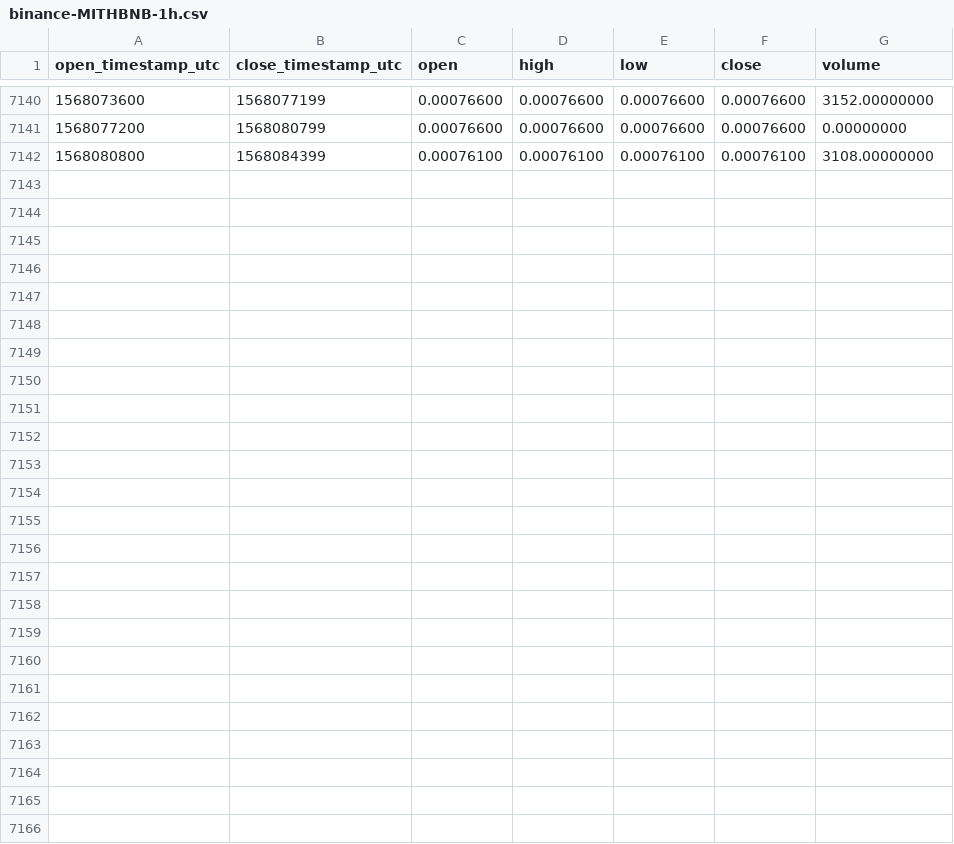
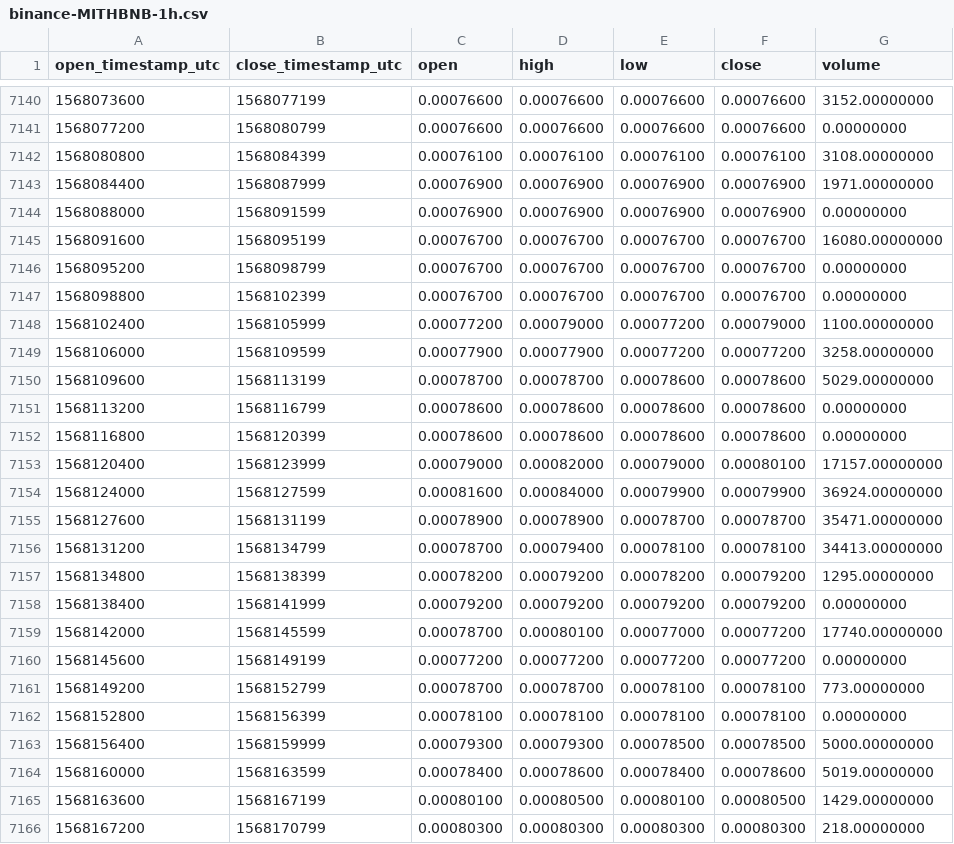
Before and after one commit to cryptobigbro/binance-MITHBNB, a CSV file: binance-MITHBNB-1h.csv, drawn as a sheet; only a part is shown, gaps mark what is left out; the diff names each change by its address in the sheet, - before the commit and + after, or states it on an @@ line.

Commit message:
Update OHLCV data.

```diff
--- a/binance-MITHBNB-1h.csv
+++ b/binance-MITHBNB-1h.csv
+row 7143: 1568084400 | 1568087999 | 0.00076900 | 0.00076900 | 0.00076900 | 0.00076900 | 1971.00000000
+row 7144: 1568088000 | 1568091599 | 0.00076900 | 0.00076900 | 0.00076900 | 0.00076900 | 0.00000000
+row 7145: 1568091600 | 1568095199 | 0.00076700 | 0.00076700 | 0.00076700 | 0.00076700 | 16080.00000000
+row 7146: 1568095200 | 1568098799 | 0.00076700 | 0.00076700 | 0.00076700 | 0.00076700 | 0.00000000
+row 7147: 1568098800 | 1568102399 | 0.00076700 | 0.00076700 | 0.00076700 | 0.00076700 | 0.00000000
+row 7148: 1568102400 | 1568105999 | 0.00077200 | 0.00079000 | 0.00077200 | 0.00079000 | 1100.00000000
+row 7149: 1568106000 | 1568109599 | 0.00077900 | 0.00077900 | 0.00077200 | 0.00077200 | 3258.00000000
+row 7150: 1568109600 | 1568113199 | 0.00078700 | 0.00078700 | 0.00078600 | 0.00078600 | 5029.00000000
+row 7151: 1568113200 | 1568116799 | 0.00078600 | 0.00078600 | 0.00078600 | 0.00078600 | 0.00000000
+row 7152: 1568116800 | 1568120399 | 0.00078600 | 0.00078600 | 0.00078600 | 0.00078600 | 0.00000000
+row 7153: 1568120400 | 1568123999 | 0.00079000 | 0.00082000 | 0.00079000 | 0.00080100 | 17157.00000000
+row 7154: 1568124000 | 1568127599 | 0.00081600 | 0.00084000 | 0.00079900 | 0.00079900 | 36924.00000000
+row 7155: 1568127600 | 1568131199 | 0.00078900 | 0.00078900 | 0.00078700 | 0.00078700 | 35471.00000000
+row 7156: 1568131200 | 1568134799 | 0.00078700 | 0.00079400 | 0.00078100 | 0.00078100 | 34413.00000000
+row 7157: 1568134800 | 1568138399 | 0.00078200 | 0.00079200 | 0.00078200 | 0.00079200 | 1295.00000000
+row 7158: 1568138400 | 1568141999 | 0.00079200 | 0.00079200 | 0.00079200 | 0.00079200 | 0.00000000
+row 7159: 1568142000 | 1568145599 | 0.00078700 | 0.00080100 | 0.00077000 | 0.00077200 | 17740.00000000
+row 7160: 1568145600 | 1568149199 | 0.00077200 | 0.00077200 | 0.00077200 | 0.00077200 | 0.00000000
+row 7161: 1568149200 | 1568152799 | 0.00078700 | 0.00078700 | 0.00078100 | 0.00078100 | 773.00000000
+row 7162: 1568152800 | 1568156399 | 0.00078100 | 0.00078100 | 0.00078100 | 0.00078100 | 0.00000000
+row 7163: 1568156400 | 1568159999 | 0.00079300 | 0.00079300 | 0.00078500 | 0.00078500 | 5000.00000000
+row 7164: 1568160000 | 1568163599 | 0.00078400 | 0.00078600 | 0.00078400 | 0.00078600 | 5019.00000000
+row 7165: 1568163600 | 1568167199 | 0.00080100 | 0.00080500 | 0.00080100 | 0.00080500 | 1429.00000000
+row 7166: 1568167200 | 1568170799 | 0.00080300 | 0.00080300 | 0.00080300 | 0.00080300 | 218.00000000
```
Also changed, not shown: binance-MITHBNB-1d.csv.
